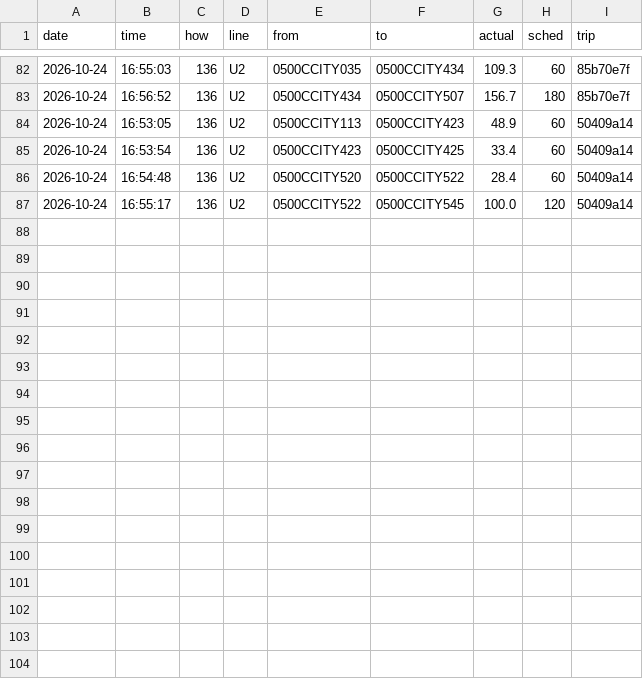
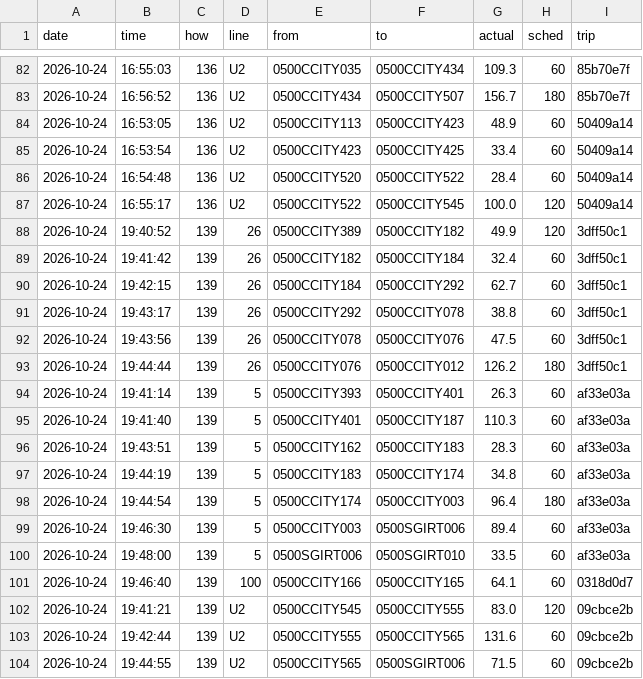
Before and after one commit to maxwilliamfoster-sys/the-route, a CSV file: crossings/2026-10-24.csv, drawn as a sheet; only a part is shown, gaps mark what is left out; the diff names each change by its address in the sheet, - before the commit and + after, or states it on an @@ line.

```diff
--- a/crossings/2026-10-24.csv
+++ b/crossings/2026-10-24.csv
+row 88: 2026-10-24 | 19:40:52 | 139 | 26 | 0500CCITY389 | 0500CCITY182 | 49.9 | 120 | 3dff50c1
+row 89: 2026-10-24 | 19:41:42 | 139 | 26 | 0500CCITY182 | 0500CCITY184 | 32.4 | 60 | 3dff50c1
+row 90: 2026-10-24 | 19:42:15 | 139 | 26 | 0500CCITY184 | 0500CCITY292 | 62.7 | 60 | 3dff50c1
+row 91: 2026-10-24 | 19:43:17 | 139 | 26 | 0500CCITY292 | 0500CCITY078 | 38.8 | 60 | 3dff50c1
+row 92: 2026-10-24 | 19:43:56 | 139 | 26 | 0500CCITY078 | 0500CCITY076 | 47.5 | 60 | 3dff50c1
+row 93: 2026-10-24 | 19:44:44 | 139 | 26 | 0500CCITY076 | 0500CCITY012 | 126.2 | 180 | 3dff50c1
+row 94: 2026-10-24 | 19:41:14 | 139 | 5 | 0500CCITY393 | 0500CCITY401 | 26.3 | 60 | af33e03a
+row 95: 2026-10-24 | 19:41:40 | 139 | 5 | 0500CCITY401 | 0500CCITY187 | 110.3 | 60 | af33e03a
+row 96: 2026-10-24 | 19:43:51 | 139 | 5 | 0500CCITY162 | 0500CCITY183 | 28.3 | 60 | af33e03a
+row 97: 2026-10-24 | 19:44:19 | 139 | 5 | 0500CCITY183 | 0500CCITY174 | 34.8 | 60 | af33e03a
+row 98: 2026-10-24 | 19:44:54 | 139 | 5 | 0500CCITY174 | 0500CCITY003 | 96.4 | 180 | af33e03a
+row 99: 2026-10-24 | 19:46:30 | 139 | 5 | 0500CCITY003 | 0500SGIRT006 | 89.4 | 60 | af33e03a
+row 100: 2026-10-24 | 19:48:00 | 139 | 5 | 0500SGIRT006 | 0500SGIRT010 | 33.5 | 60 | af33e03a
+row 101: 2026-10-24 | 19:46:40 | 139 | 100 | 0500CCITY166 | 0500CCITY165 | 64.1 | 60 | 0318d0d7
+row 102: 2026-10-24 | 19:41:21 | 139 | U2 | 0500CCITY545 | 0500CCITY555 | 83.0 | 120 | 09cbce2b
+row 103: 2026-10-24 | 19:42:44 | 139 | U2 | 0500CCITY555 | 0500CCITY565 | 131.6 | 60 | 09cbce2b
+row 104: 2026-10-24 | 19:44:55 | 139 | U2 | 0500CCITY565 | 0500SGIRT006 | 71.5 | 60 | 09cbce2b
```
Also changed, not shown: 1 other file.
